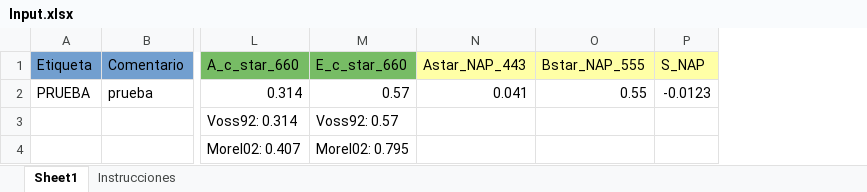
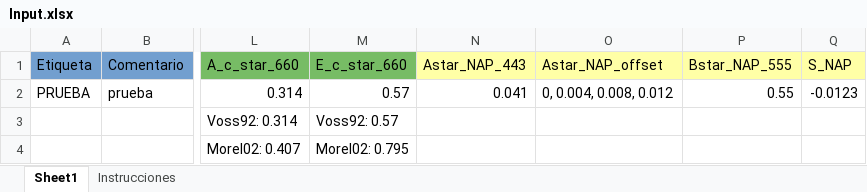
Before and after one commit to ScheinerS/HL, an Excel workbook: Input.xlsx, sheet Sheet1, drawn as a sheet; only a part is shown, gaps mark what is left out; values as stored, in another font and other column widths than the file's, no borders; the diff names each change by its address in the sheet, - before the commit and + after, or states it on an @@ line.

```diff
--- a/Input.xlsx (sheet Sheet1)
+++ b/Input.xlsx (sheet Sheet1)
+column O (Astar_NAP_offset), row 2: 0, 0.004, 0.008, 0.012
```
Also changed, not shown: 2 other files.
